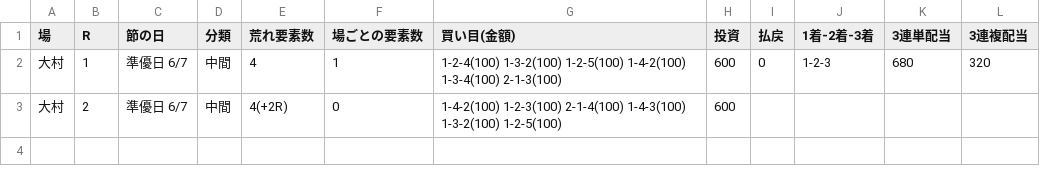
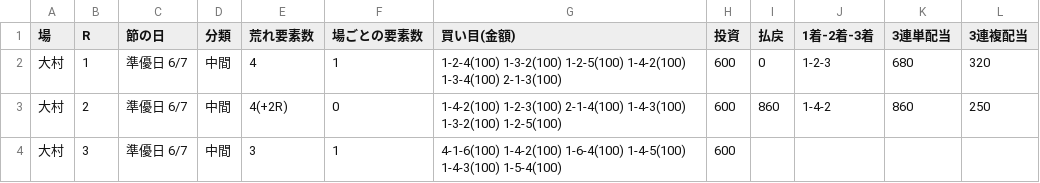
Before and after one commit to 777peipeipei-cmd/777reposi, a TSV file: notes/picks/20261124_omura.tsv, drawn as a sheet.

```diff
--- a/notes/picks/20261124_omura.tsv
+++ b/notes/picks/20261124_omura.tsv
@@ -2,2 +2,3 @@
 大村	1	準優日 6/7	中間	4	1	1-2-4(100) 1-3-2(100) 1-2-5(100) 1-4-2(100) 1-3-4(100) 2-1-3(100)	600	0	1-2-3	680	320
-大村	2	準優日 6/7	中間	4(+2R)	0	1-4-2(100) 1-2-3(100) 2-1-4(100) 1-4-3(100) 1-3-2(100) 1-2-5(100)	600				
+大村	2	準優日 6/7	中間	4(+2R)	0	1-4-2(100) 1-2-3(100) 2-1-4(100) 1-4-3(100) 1-3-2(100) 1-2-5(100)	600	860	1-4-2	860	250
+大村	3	準優日 6/7	中間	3	1	4-1-6(100) 1-4-2(100) 1-6-4(100) 1-4-5(100) 1-4-3(100) 1-5-4(100)	600				
```
